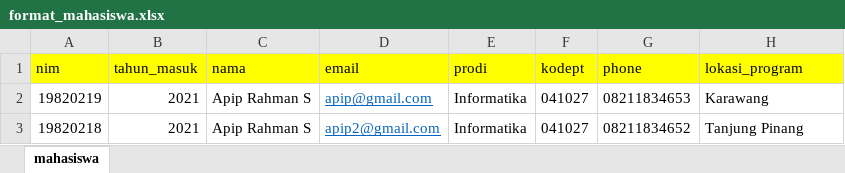
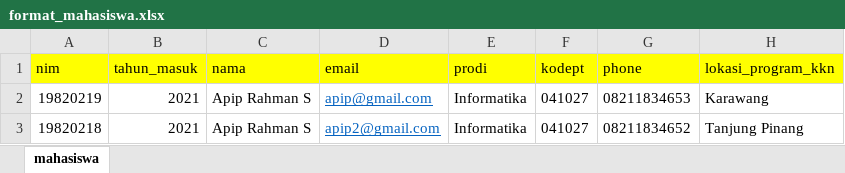
Before and after one commit to Web-LLDIKTI-4/KKNT-Sampah-Tuntas, an Excel workbook: public/assets/format_doc/format_mahasiswa.xlsx, sheet mahasiswa, drawn as a sheet; values as stored, in another font and other column widths than the file's, no borders; the diff names each change by its address in the sheet, - before the commit and + after, or states it on an @@ line.

Commit message:
feat: adding column location

```diff
--- a/public/assets/format_doc/format_mahasiswa.xlsx (sheet mahasiswa)
+++ b/public/assets/format_doc/format_mahasiswa.xlsx (sheet mahasiswa)
-H1: lokasi_program
+H1: lokasi_program_kkn
```
Also changed, not shown: 3 other files.
